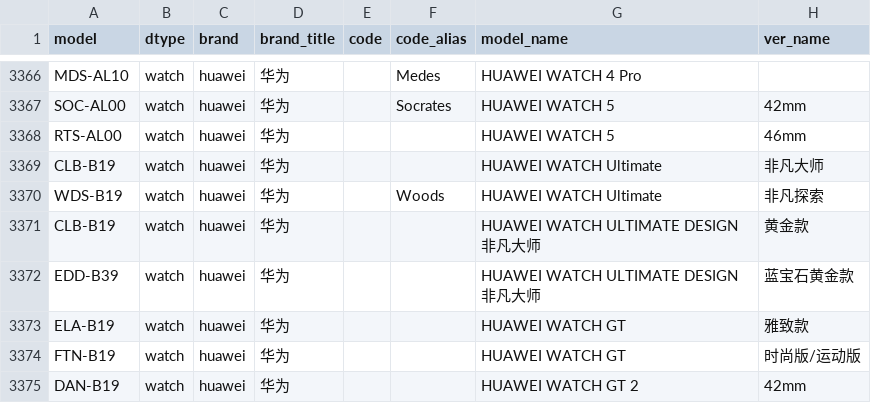
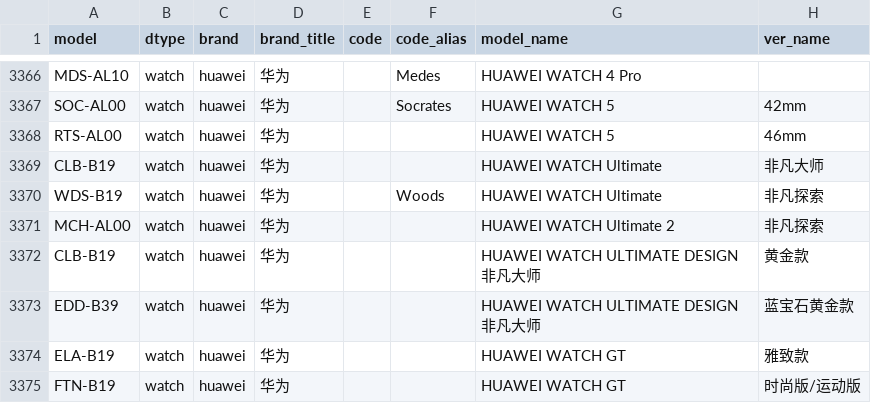
Before and after one commit to KHwang9883/MobileModels-csv, a CSV file: models.csv, drawn as a sheet; only a part is shown, gaps mark what is left out; the shorter side is filled out with more unchanged rows.

Commit message:
Sync with MobileModels 837726b6fa83fb7286754d456415f82aa9cfc76d

```diff
--- a/models.csv
+++ b/models.csv
@@ -3370,2 +3370,3 @@ CLB-B19,watch,huawei,华为,,,HUAWEI WATCH Ultimate,非凡大师
 WDS-B19,watch,huawei,华为,,Woods,HUAWEI WATCH Ultimate,非凡探索
+MCH-AL00,watch,huawei,华为,,,HUAWEI WATCH Ultimate 2,非凡探索
 CLB-B19,watch,huawei,华为,,,HUAWEI WATCH ULTIMATE DESIGN 非凡大师,黄金款
```
Also changed, not shown: 1 other file.
